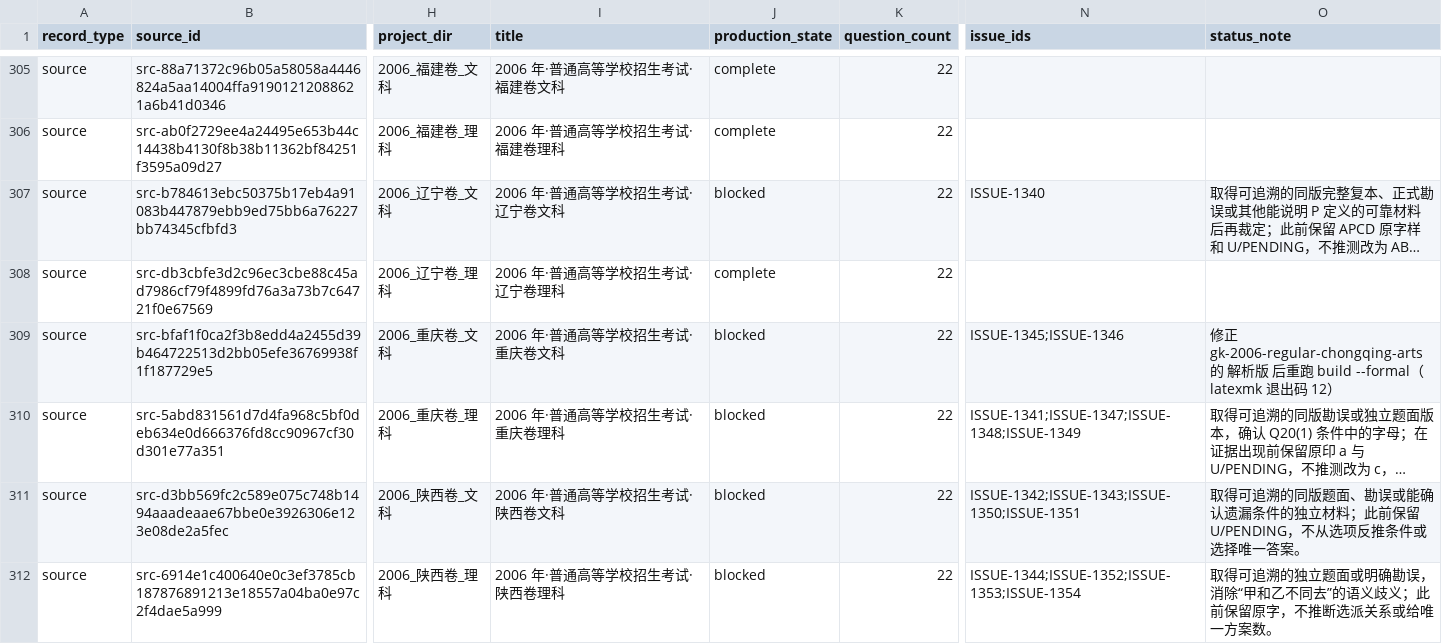
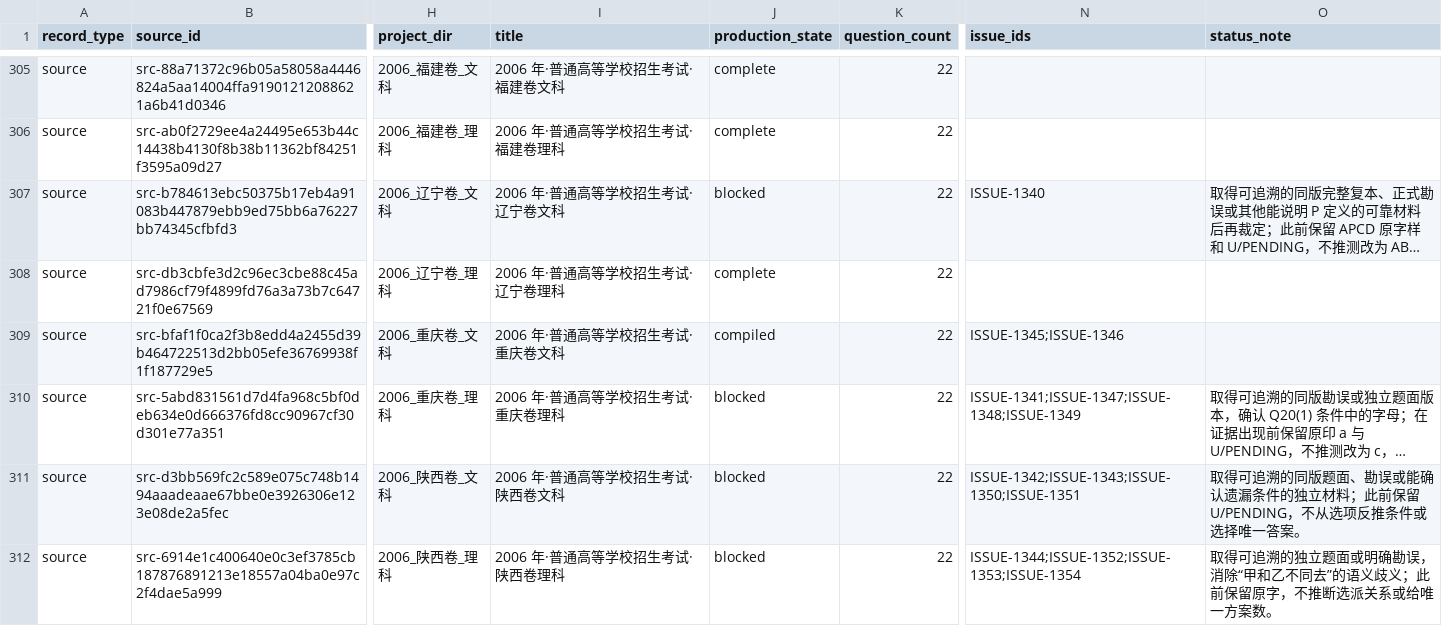
Before and after one commit to LightYourJourney/gaokao-math-latex, a CSV file: math-gaokao-latex/manifest.csv, drawn as a sheet; only a part is shown, gaps mark what is left out; long unchanged cells end in …; the diff names each change by its address in the sheet, - before the commit and + after, or states it on an @@ line.

Commit message:
docs(gaokao): 记录重庆陕西四卷第二次构建

```diff
--- a/math-gaokao-latex/manifest.csv
+++ b/math-gaokao-latex/manifest.csv
-J309 (production_state): blocked
+J309 (production_state): compiled
-O309 (status_note): 修正 gk-2006-regular-chongqing-arts 的 解析版 后重跑 build --formal（latexmk 退出码 12）
+O309 (status_note): (empty)
```
Also changed, not shown: 8 other files.
